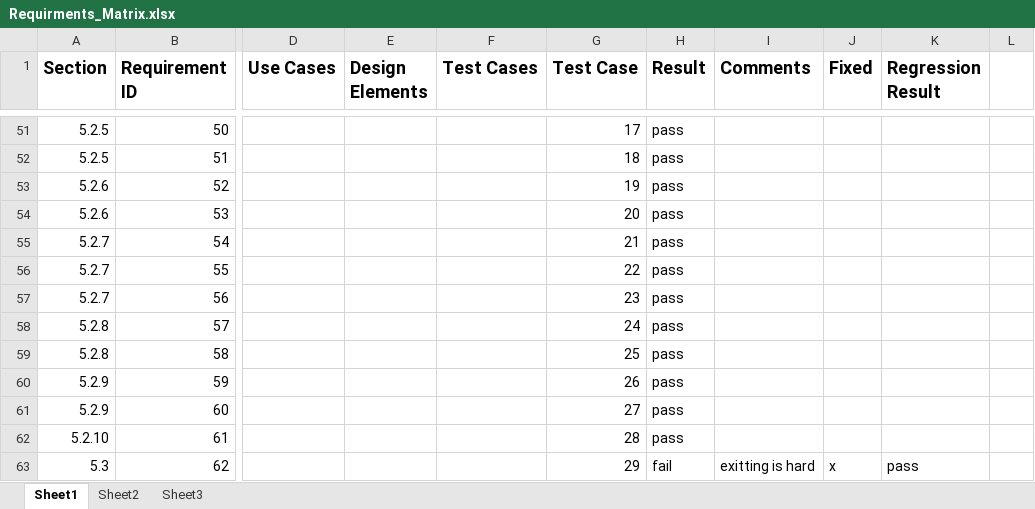
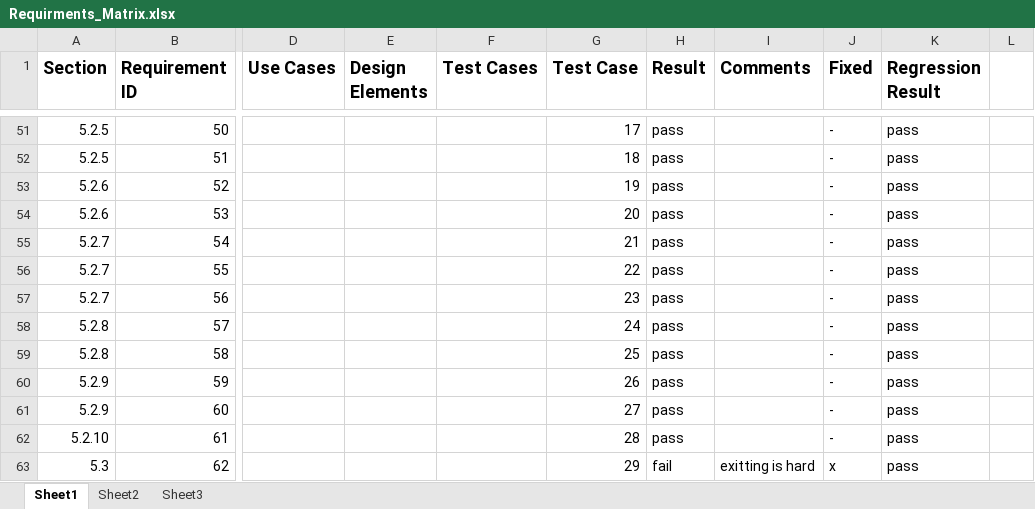
Before and after one commit to lansdon/cpts422, an Excel workbook: docs/assignmnet7/Requirments_Matrix.xlsx, sheet Sheet1, drawn as a sheet; only a part is shown, gaps mark what is left out; values as stored, in another font and other column widths than the file's, no borders; the diff covers the shown part only; the diff names each change by its address in the sheet, - before the commit and + after, or states it on an @@ line.

Commit message:
Regression test results added.

```diff
--- a/docs/assignmnet7/Requirments_Matrix.xlsx (sheet Sheet1)
+++ b/docs/assignmnet7/Requirments_Matrix.xlsx (sheet Sheet1)
-J51:J62 (Fixed): (empty)
+J51:J62 (Fixed): -
-K51:K62 (Regression Result): (empty)
+K51:K62 (Regression Result): pass
```
Also changed, not shown: 39 edited cells elsewhere in this sheet.
